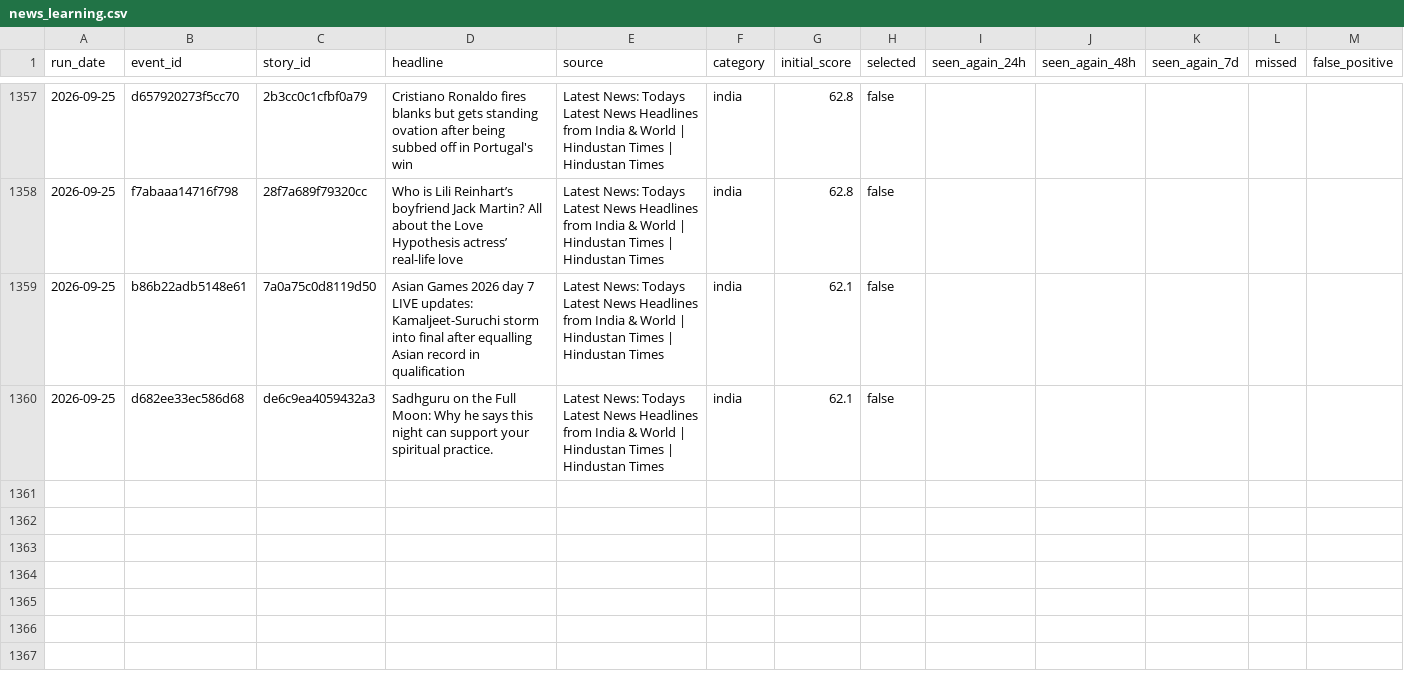
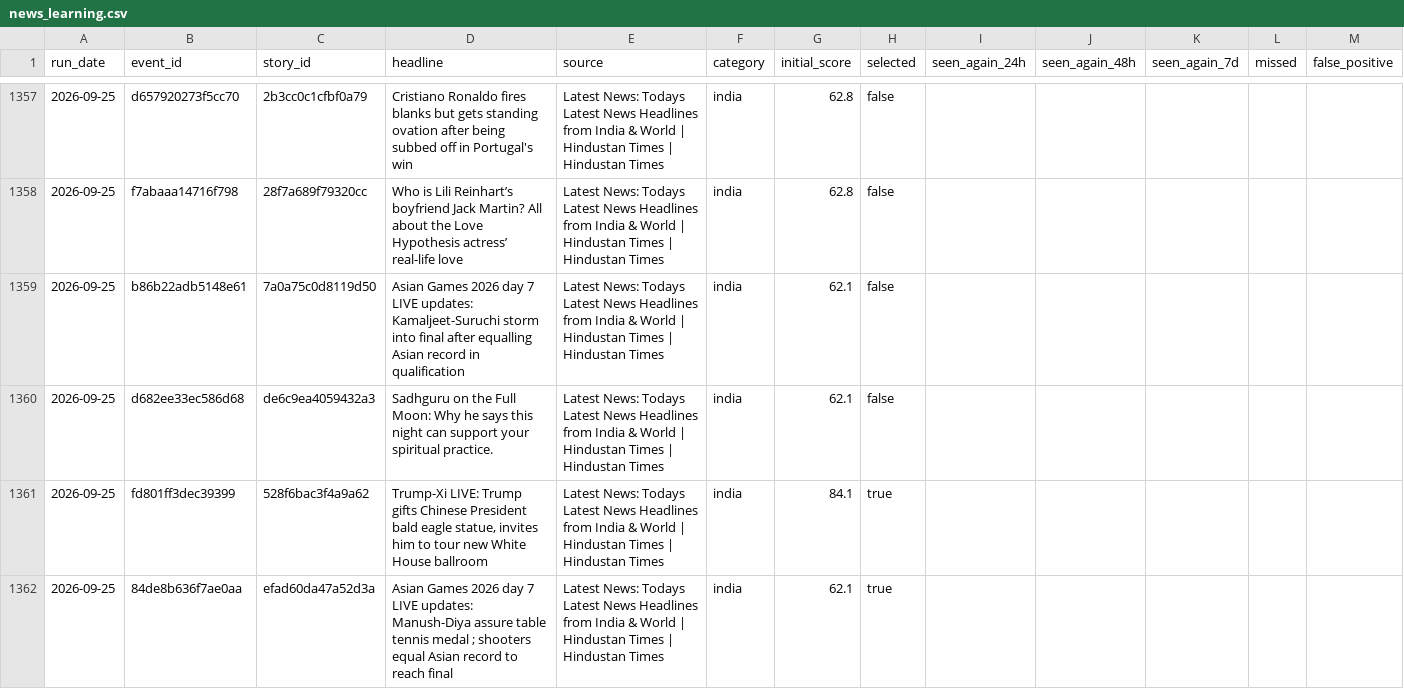
Before and after one commit to vishwasgarg5/news-knowledge-bot, a CSV file: data/news_learning.csv, drawn as a sheet; only a part is shown, gaps mark what is left out; rows hold the shown columns only; the diff names each change by its address in the sheet, - before the commit and + after, or states it on an @@ line.

```diff
--- a/data/news_learning.csv
+++ b/data/news_learning.csv
+row 1361: 2026-09-25 | fd801ff3dec39399 | 528f6bac3f4a9a62 | Trump-Xi LIVE: Trump gifts Chinese President bald eagle statue, invites him to tour new White House ballroom | Latest News: Todays Latest News Headlines from India & World | Hindustan Times | Hindustan Times | india | 84.1 | true
+row 1362: 2026-09-25 | 84de8b636f7ae0aa | efad60da47a52d3a | Asian Games 2026 day 7 LIVE updates: Manush-Diya assure table tennis medal ; shooters equal Asian record to reach final | Latest News: Todays Latest News Headlines from India & World | Hindustan Times | Hindustan Times | india | 62.1 | true
```
Also changed, not shown: data/news_history.csv, data/story_timeline.csv.
